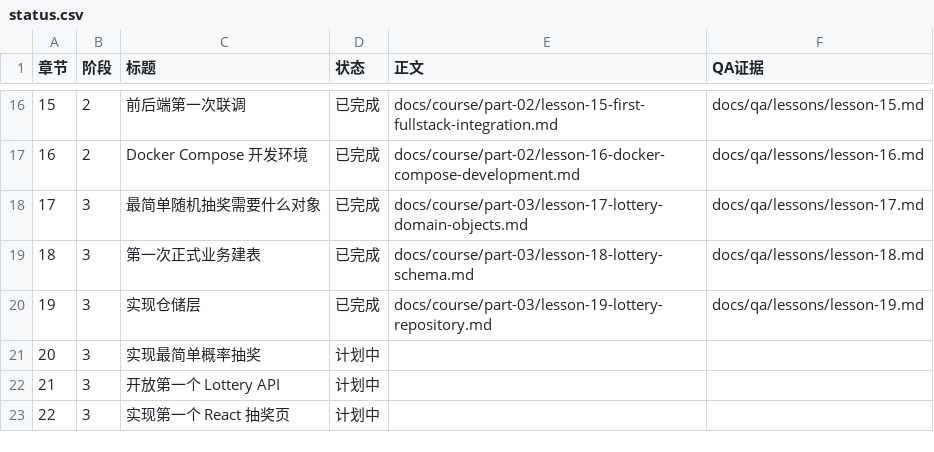
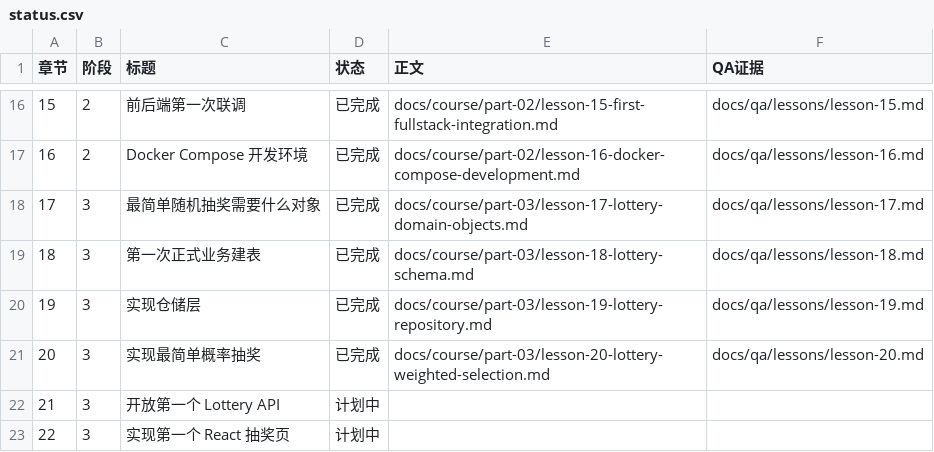
Before and after one commit to Atingaii/GrowthOS-Go, a CSV file: docs/course/status.csv, drawn as a sheet; only a part is shown, gaps mark what is left out.

Commit message:
docs: complete lesson twenty learning evidence

```diff
--- a/docs/course/status.csv
+++ b/docs/course/status.csv
@@ -20,3 +20,3 @@
 19,3,实现仓储层,已完成,docs/course/part-03/lesson-19-lottery-repository.md,docs/qa/lessons/lesson-19.md
-20,3,实现最简单概率抽奖,计划中,,
+20,3,实现最简单概率抽奖,已完成,docs/course/part-03/lesson-20-lottery-weighted-selection.md,docs/qa/lessons/lesson-20.md
 21,3,开放第一个 Lottery API,计划中,,
```
Also changed, not shown: 21 other files.
